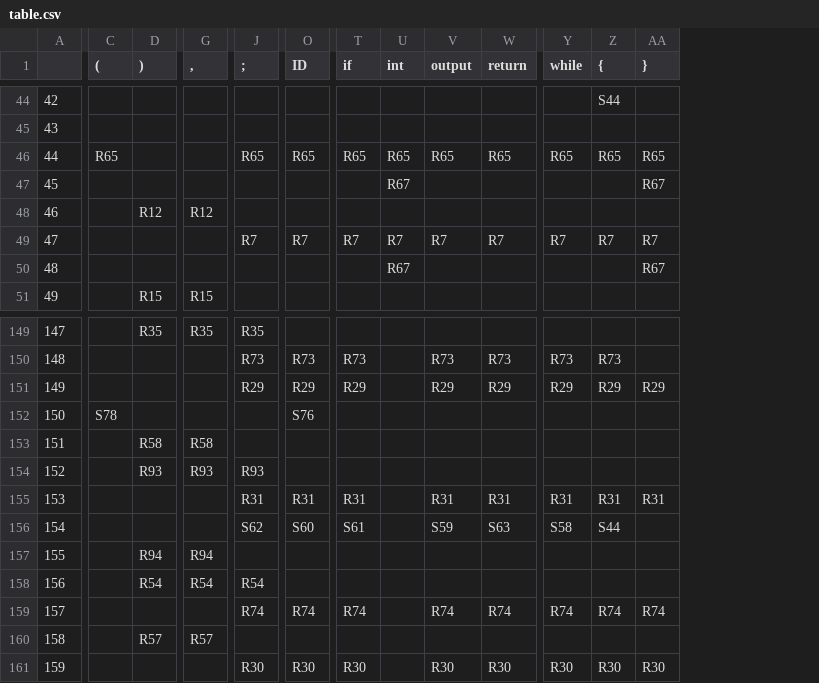
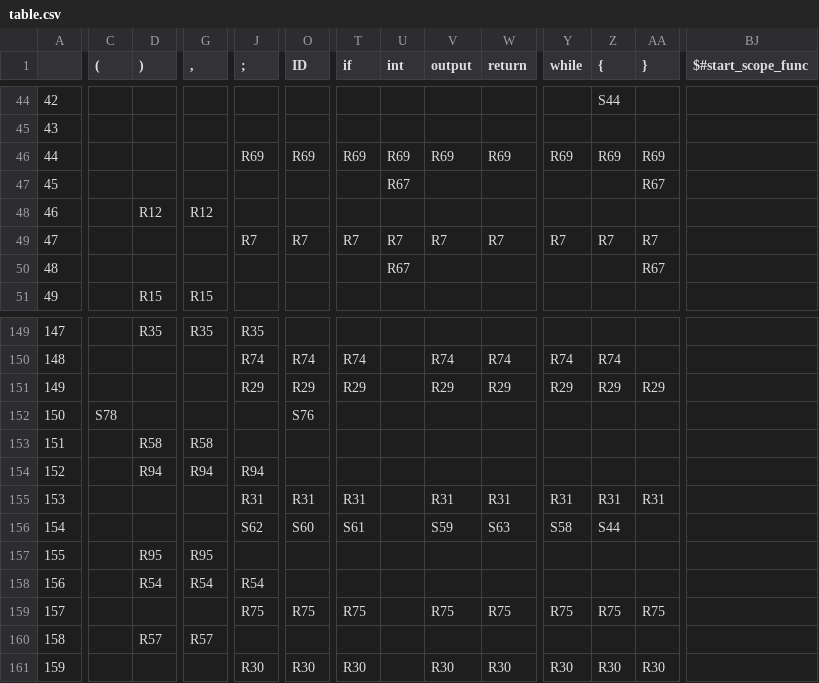
Before and after one commit to sinahmr/compiler, a CSV file: src/resource/table.csv, drawn as a sheet; only a part is shown, gaps mark what is left out; the diff covers the shown part only; the diff names each change by its address in the sheet, - before the commit and + after, or states it on an @@ line.

Commit message:
start func scope

```diff
--- a/src/resource/table.csv
+++ b/src/resource/table.csv
+column BJ ($#start_scope_func), empty
-C46 ((): R65
+C46 ((): (empty)
-J46 (;): R65
+J46 (;): R69
-O46 (ID): R65
+O46 (ID): R69
-T46 (if): R65
+T46 (if): R69
-U46 (int): R65
+U46 (int): R69
-V46 (output): R65
+V46 (output): R69
-W46 (return): R65
+W46 (return): R69
-Y46 (while): R65
+Y46 (while): R69
-Z46 ({): R65
+Z46 ({): R69
-AA46 (}): R65
+AA46 (}): R69
-J150 (;): R73
+J150 (;): R74
-O150 (ID): R73
+O150 (ID): R74
-T150 (if): R73
+T150 (if): R74
-V150 (output): R73
+V150 (output): R74
-W150 (return): R73
+W150 (return): R74
-Y150 (while): R73
+Y150 (while): R74
-Z150 ({): R73
+Z150 ({): R74
-D154 ()): R93
+D154 ()): R94
-G154 (,): R93
+G154 (,): R94
-J154 (;): R93
+J154 (;): R94
-D157 ()): R94
+D157 ()): R95
-G157 (,): R94
+G157 (,): R95
-J159 (;): R74
+J159 (;): R75
-O159 (ID): R74
+O159 (ID): R75
-T159 (if): R74
+T159 (if): R75
-V159 (output): R74
+V159 (output): R75
-W159 (return): R74
+W159 (return): R75
-Y159 (while): R74
+Y159 (while): R75
-Z159 ({): R74
+Z159 ({): R75
-AA159 (}): R74
+AA159 (}): R75
```
Also changed, not shown: 162 edited cells elsewhere in this file, 5 other files.
